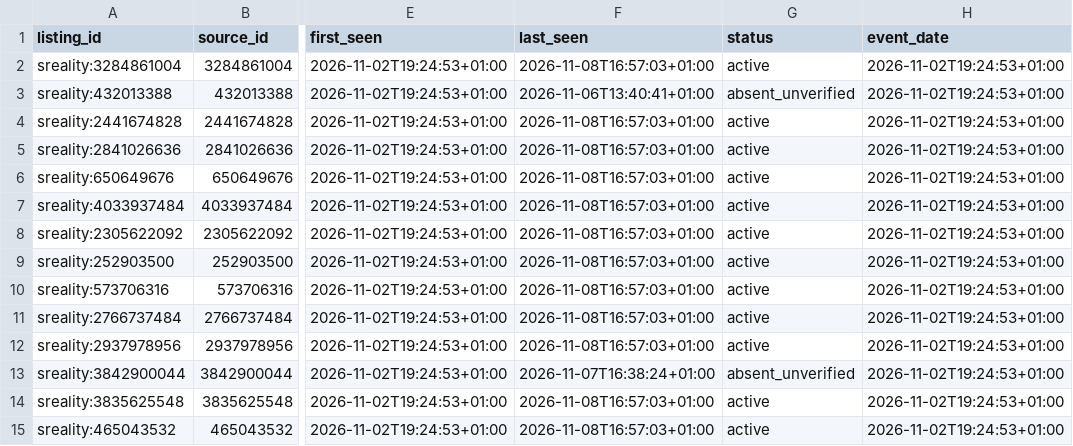
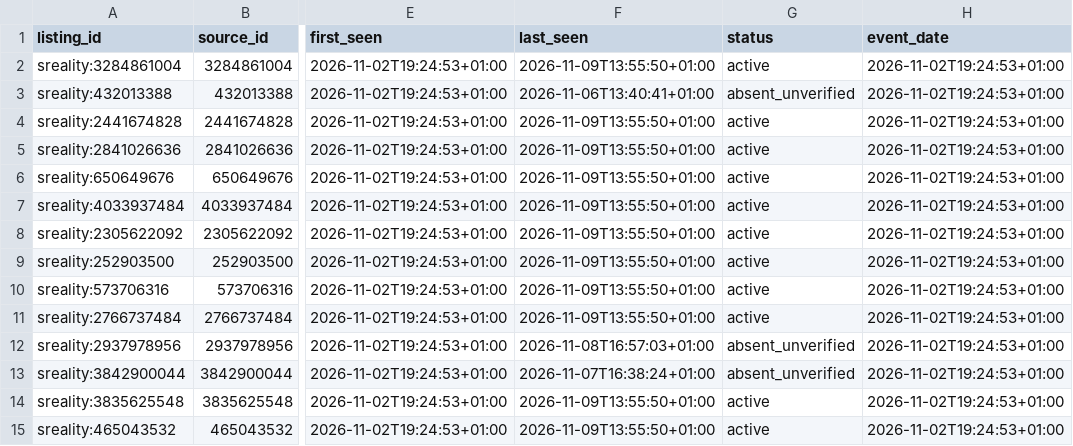
Before and after one commit to TomKxxx/sreality-tracker, a CSV file: data/rent/history.csv, drawn as a sheet; only a part is shown, gaps mark what is left out; the diff covers the shown part only; the diff names each change by its address in the sheet, - before the commit and + after, or states it on an @@ line.

```diff
--- a/data/rent/history.csv
+++ b/data/rent/history.csv
-F2 (last_seen): 2026-11-08T16:57:03+01:00
+F2 (last_seen): 2026-11-09T13:55:50+01:00
-F4:F11 (last_seen): 2026-11-08T16:57:03+01:00
+F4:F11 (last_seen): 2026-11-09T13:55:50+01:00
-G12 (status): active
+G12 (status): absent_unverified
-F14:F15 (last_seen): 2026-11-08T16:57:03+01:00
+F14:F15 (last_seen): 2026-11-09T13:55:50+01:00
```
Also changed, not shown: 4 added rows and 67 edited cells elsewhere in this file, data/sale/history.csv, 32 other files.
